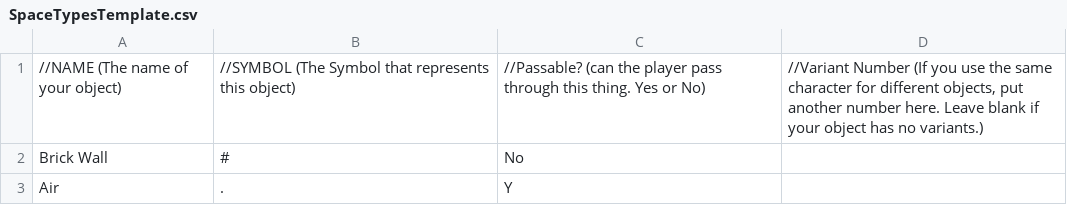
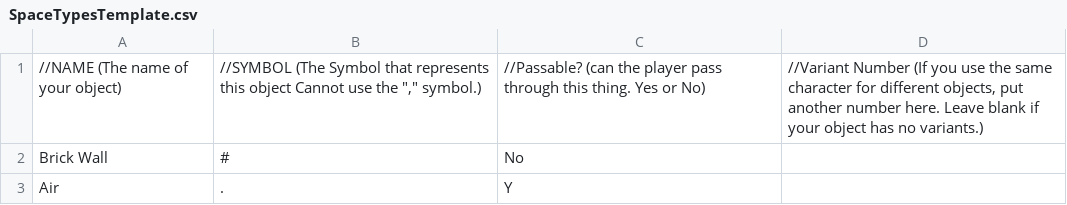
Before and after one commit to Salamander01/ASCIIAdventureGame, a CSV file: resources/templates/SpaceTypesTemplate.csv, drawn as a sheet.

Commit message:
Added exception comment for template

```diff
--- a/resources/templates/SpaceTypesTemplate.csv
+++ b/resources/templates/SpaceTypesTemplate.csv
@@ -1,2 +1,2 @@
-//NAME (The name of your object),//SYMBOL (The Symbol that represents this object),//Passable? (can the player pass through this thing. Yes or No),"//Variant Number (If you use the same character for different objects, put another number here. Leave blank if your object has no variants.)"
+//NAME (The name of your object),"//SYMBOL (The Symbol that represents this object Cannot use the "","" symbol.)",//Passable? (can the player pass through this thing. Yes or No),"//Variant Number (If you use the same character for different objects, put another number here. Leave blank if your object has no variants.)"
 Brick Wall,#,No,
```
